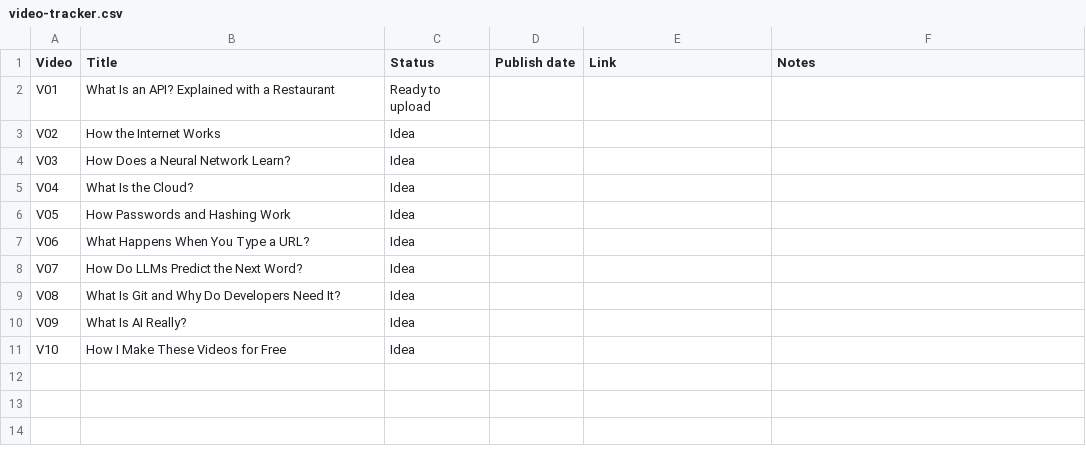
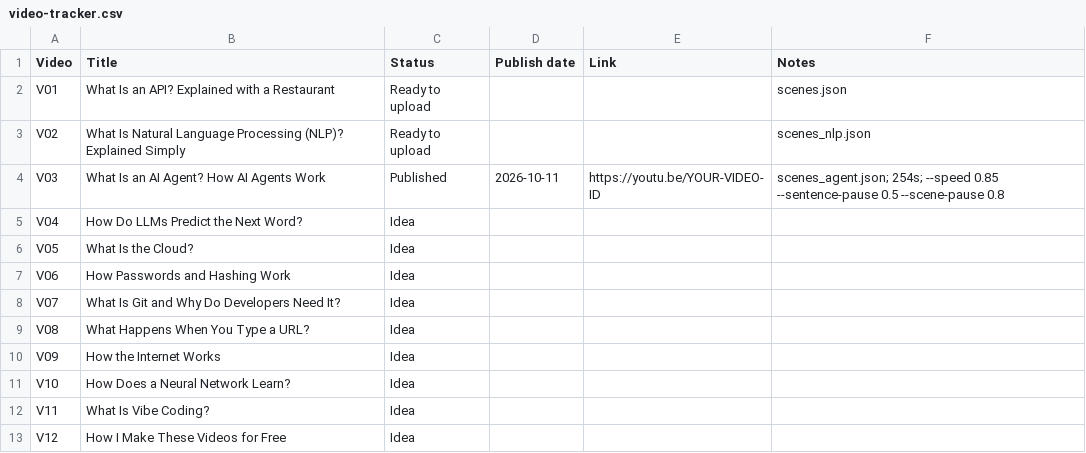
Before and after one commit to fonsi-skater/concept-in-motion, a CSV file: 06_Planning/video-tracker.csv, drawn as a sheet; the diff names each change by its address in the sheet, - before the commit and + after, or states it on an @@ line.

Commit message:
Update video tracker

```diff
--- a/06_Planning/video-tracker.csv
+++ b/06_Planning/video-tracker.csv
-F2 (Notes): (empty)
+F2 (Notes): scenes.json
-B3 (Title): How the Internet Works
+B3 (Title): What Is Natural Language Processing (NLP)? Explained Simply
-C3 (Status): Idea
+C3 (Status): Ready to upload
-F3 (Notes): (empty)
+F3 (Notes): scenes_nlp.json
-B4 (Title): How Does a Neural Network Learn?
+B4 (Title): What Is an AI Agent? How AI Agents Work
-C4 (Status): Idea
+C4 (Status): Published
-D4 (Publish date): (empty)
+D4 (Publish date): 2026-10-11
-E4 (Link): (empty)
+E4 (Link): https://youtu.be/YOUR-VIDEO-ID
-F4 (Notes): (empty)
+F4 (Notes): scenes_agent.json; 254s; --speed 0.85 --sentence-pause 0.5 --scene-pause 0.8
-B5 (Title): What Is the Cloud?
+B5 (Title): How Do LLMs Predict the Next Word?
-B6 (Title): How Passwords and Hashing Work
+B6 (Title): What Is the Cloud?
-B7 (Title): What Happens When You Type a URL?
+B7 (Title): How Passwords and Hashing Work
-B8 (Title): How Do LLMs Predict the Next Word?
+B8 (Title): What Is Git and Why Do Developers Need It?
-B9 (Title): What Is Git and Why Do Developers Need It?
+B9 (Title): What Happens When You Type a URL?
-B10 (Title): What Is AI Really?
+B10 (Title): How the Internet Works
-B11 (Title): How I Make These Videos for Free
+B11 (Title): How Does a Neural Network Learn?
+row 12: V11 | What Is Vibe Coding? | Idea
+row 13: V12 | How I Make These Videos for Free | Idea
```
Also changed, not shown: 1 other file.
